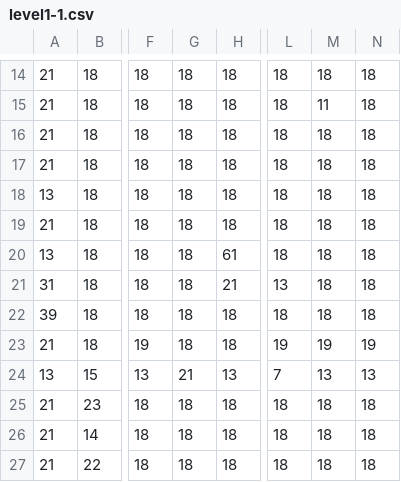
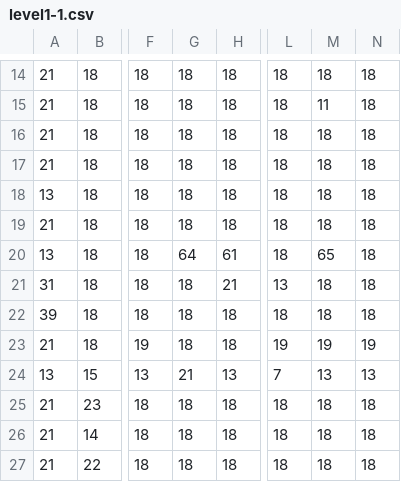
Before and after one commit to stephenbinns/superblockboy, a CSV file: media/level1-1.csv, drawn as a sheet; only a part is shown, gaps mark what is left out; the diff names each change by its address in the sheet, - before the commit and + after, or states it on an @@ line.

```diff
--- a/media/level1-1.csv
+++ b/media/level1-1.csv
-G20: 18
+G20: 64
-M20: 18
+M20: 65
```
Also changed, not shown: media/level1-2.csv, media/level1-3.csv, 13 other files.
